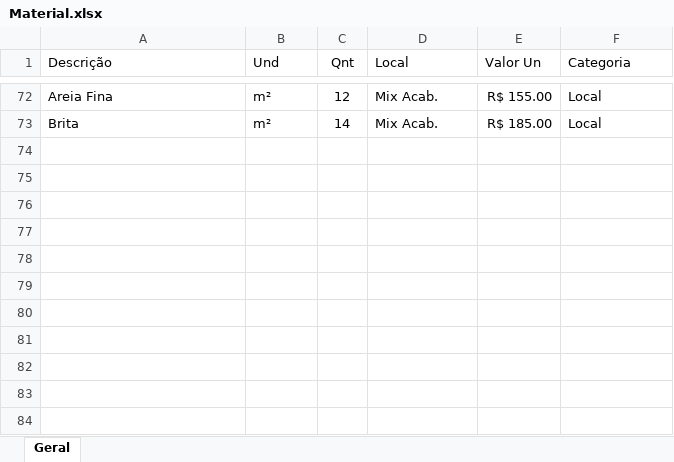
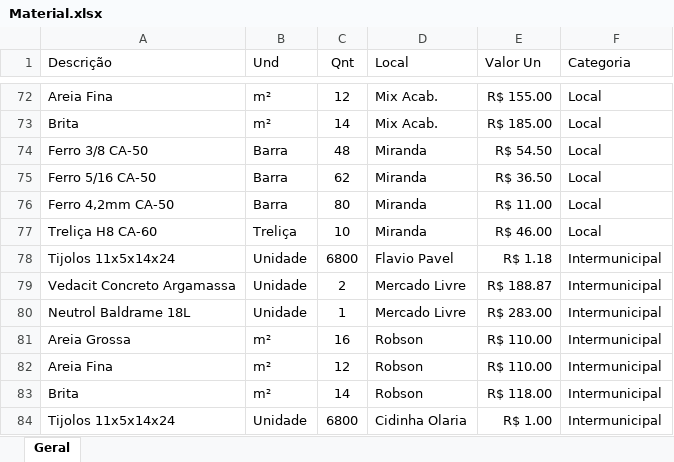
Before and after one commit to denisms7/orcamentos, an Excel workbook: data/Material.xlsx, sheet Geral, drawn as a sheet; only a part is shown, gaps mark what is left out; values as stored, in another font and other column widths than the file's, no borders; table styles not drawn; the diff covers the shown part only; the diff names each change by its address in the sheet, - before the commit and + after, or states it on an @@ line.

```diff
--- a/data/Material.xlsx (sheet Geral)
+++ b/data/Material.xlsx (sheet Geral)
@@ row 74 unhidden: Ferro 3/8 CA-50 | Barra | 48 | Miranda | R$ 54.50 | Local @@
@@ row 75 unhidden: Ferro 5/16 CA-50 | Barra | 62 | Miranda | R$ 36.50 | Local @@
@@ row 76 unhidden: Ferro 4,2mm CA-50 | Barra | 80 | Miranda | R$ 11.00 | Local @@
@@ row 77 unhidden: Treliça H8 CA-60 | Treliça | 10 | Miranda | R$ 46.00 | Local @@
@@ row 78 unhidden: Tijolos 11x5x14x24 | Unidade | 6800 | Flavio Pavel | R$ 1.18 | Intermunicipal @@
@@ row 79 unhidden: Vedacit Concreto Argamassa | Unidade | 2 | Mercado Livre | R$ 188.87 | Intermunicipal @@
@@ row 80 unhidden: Neutrol Baldrame 18L | Unidade | 1 | Mercado Livre | R$ 283.00 | Intermunicipal @@
@@ row 81 unhidden: Areia Grossa | m² | 16 | Robson | R$ 110.00 | Intermunicipal @@
@@ row 82 unhidden: Areia Fina | m² | 12 | Robson | R$ 110.00 | Intermunicipal @@
@@ row 83 unhidden: Brita | m² | 14 | Robson | R$ 118.00 | Intermunicipal @@
@@ row 84 unhidden: Tijolos 11x5x14x24 | Unidade | 6800 | Cidinha Olaria | R$ 1.00 | Intermunicipal @@
```
Also changed, not shown: 54 hidden or unhidden rows elsewhere in this sheet, 1 other file.
